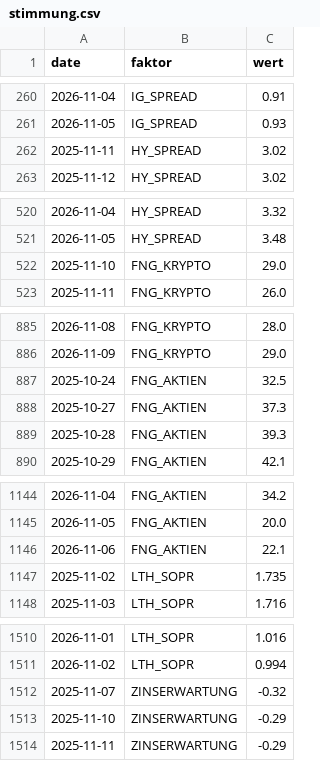
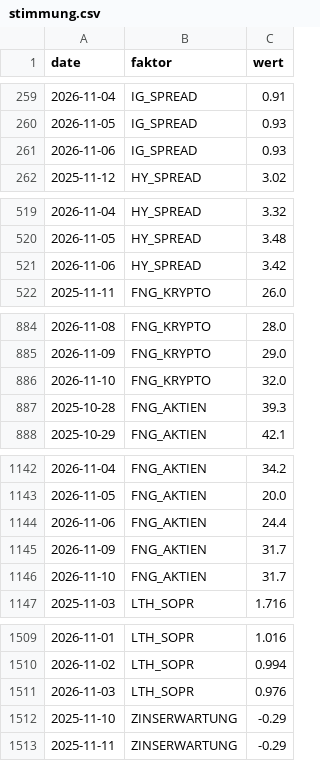
Before and after one commit to au7d4rk/markt_claude, a CSV file: daten/umfeld/stimmung.csv, drawn as a sheet; only a part is shown, gaps mark what is left out; the diff covers the shown part only.

```diff
--- a/daten/umfeld/stimmung.csv
+++ b/daten/umfeld/stimmung.csv
@@ -261,3 +260,3 @@ date,faktor,wert
 2026-11-05,IG_SPREAD,0.93
-2025-11-11,HY_SPREAD,3.02
+2026-11-06,IG_SPREAD,0.93
 2025-11-12,HY_SPREAD,3.02
@@ -521,3 +520,3 @@ date,faktor,wert
 2026-11-05,HY_SPREAD,3.48
-2025-11-10,FNG_KRYPTO,29.0
+2026-11-06,HY_SPREAD,3.42
 2025-11-11,FNG_KRYPTO,26.0
@@ -886,4 +885,3 @@ date,faktor,wert
 2026-11-09,FNG_KRYPTO,29.0
-2025-10-24,FNG_AKTIEN,32.5
-2025-10-27,FNG_AKTIEN,37.3
+2026-11-10,FNG_KRYPTO,32.0
 2025-10-28,FNG_AKTIEN,39.3
@@ -1145,4 +1143,5 @@ date,faktor,wert
 2026-11-05,FNG_AKTIEN,20.0
-2026-11-06,FNG_AKTIEN,22.1
-2025-11-02,LTH_SOPR,1.735
+2026-11-06,FNG_AKTIEN,24.4
+2026-11-09,FNG_AKTIEN,31.7
+2026-11-10,FNG_AKTIEN,31.7
 2025-11-03,LTH_SOPR,1.716
@@ -1511,3 +1510,3 @@ date,faktor,wert
 2026-11-02,LTH_SOPR,0.994
-2025-11-07,ZINSERWARTUNG,-0.32
+2026-11-03,LTH_SOPR,0.976
 2025-11-10,ZINSERWARTUNG,-0.29
```
Also changed, not shown: 2 added rows, 2 removed rows and 2 edited cells elsewhere in this file, daten/kurse/kurse_welt.csv, signale/ampel_aktuell.csv, 3 other files.
